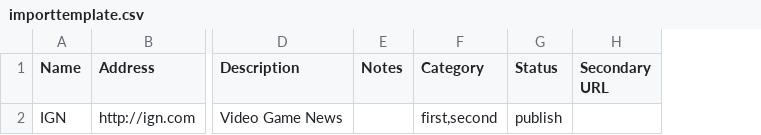
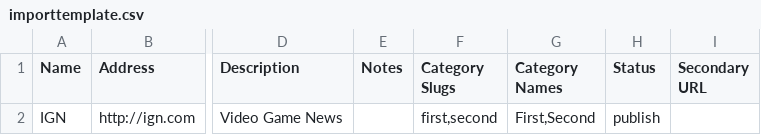
Before and after one commit to ylefebvre/link-library, a CSV file: importtemplate.csv, drawn as a sheet; only a part is shown, gaps mark what is left out; the diff names each change by its address in the sheet, - before the commit and + after, or states it on an @@ line.

Commit message:
= 6.1.15 = * Export all links function adds a new column for category slugs. This column had priority over category names. Also renamed Category column to Category Names. * Import links functionality now check for category with Category Slug name. If it does not exist, it uses the category name field to create the category

```diff
--- a/importtemplate.csv
+++ b/importtemplate.csv
+column G (Category Names), row 2: First,Second
-F1: Category
+F1: Category Slugs
```
Also changed, not shown: 3 other files.
